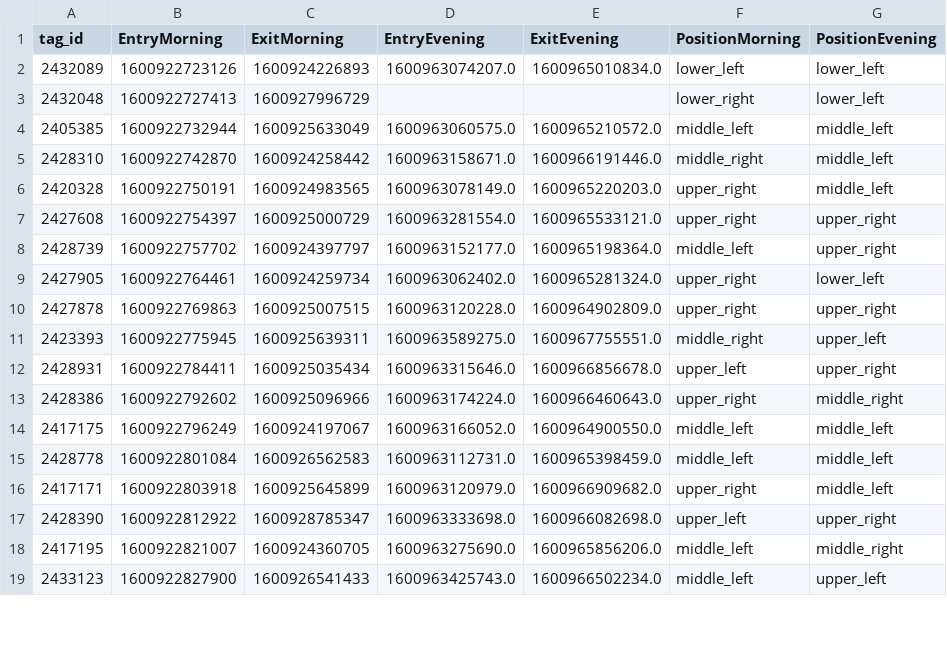
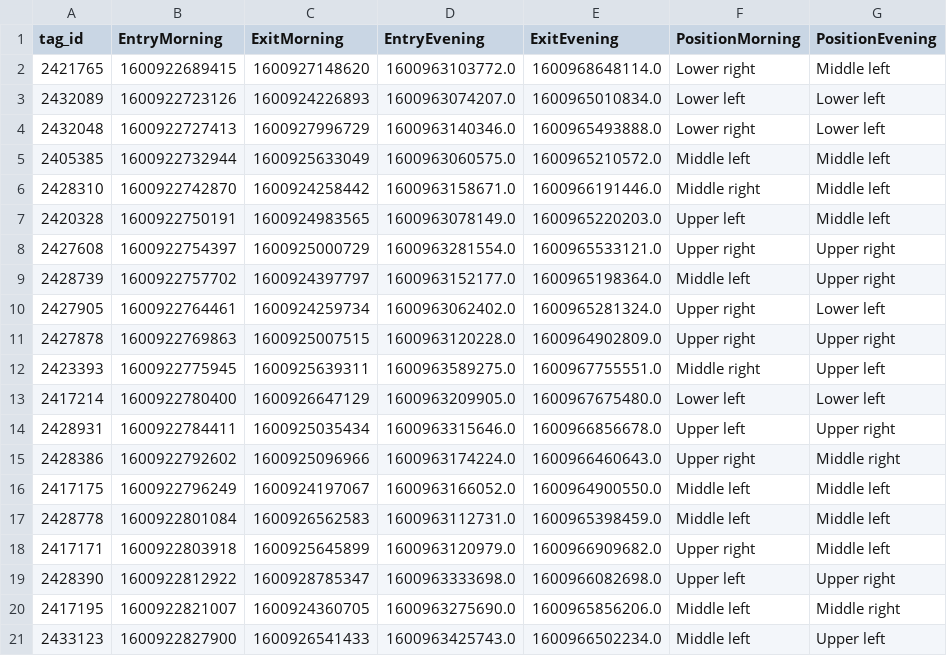
Before and after one commit to AxelDanielsson/Projekt-Kor, a CSV file: data/group2_summary_20200924.csv, drawn as a sheet; only a part is shown; the diff covers the shown part only.

Commit message:
summary filles update

```diff
--- a/data/group2_summary_20200924.csv
+++ b/data/group2_summary_20200924.csv
@@ -1,19 +1,21 @@
 tag_id,EntryMorning,ExitMorning,EntryEvening,ExitEvening,PositionMorning,PositionEvening
-2432089,1600922723126,1600924226893,1600963074207.0,1600965010834.0,lower_left,lower_left
-2432048,1600922727413,1600927996729,,,lower_right,lower_left
-2405385,1600922732944,1600925633049,1600963060575.0,1600965210572.0,middle_left,middle_left
-2428310,1600922742870,1600924258442,1600963158671.0,1600966191446.0,middle_right,middle_left
-2420328,1600922750191,1600924983565,1600963078149.0,1600965220203.0,upper_right,middle_left
-2427608,1600922754397,1600925000729,1600963281554.0,1600965533121.0,upper_right,upper_right
-2428739,1600922757702,1600924397797,1600963152177.0,1600965198364.0,middle_left,upper_right
-2427905,1600922764461,1600924259734,1600963062402.0,1600965281324.0,upper_right,lower_left
-2427878,1600922769863,1600925007515,1600963120228.0,1600964902809.0,upper_right,upper_right
-2423393,1600922775945,1600925639311,1600963589275.0,1600967755551.0,middle_right,upper_left
-2428931,1600922784411,1600925035434,1600963315646.0,1600966856678.0,upper_left,upper_right
-2428386,1600922792602,1600925096966,1600963174224.0,1600966460643.0,upper_right,middle_right
-2417175,1600922796249,1600924197067,1600963166052.0,1600964900550.0,middle_left,middle_left
-2428778,1600922801084,1600926562583,1600963112731.0,1600965398459.0,middle_left,middle_left
-2417171,1600922803918,1600925645899,1600963120979.0,1600966909682.0,upper_right,middle_left
-2428390,1600922812922,1600928785347,1600963333698.0,1600966082698.0,upper_left,upper_right
-2417195,1600922821007,1600924360705,1600963275690.0,1600965856206.0,middle_left,middle_right
-2433123,1600922827900,1600926541433,1600963425743.0,1600966502234.0,middle_left,upper_left
+2421765,1600922689415,1600927148620,1600963103772.0,1600968648114.0,Lower right,Middle left
+2432089,1600922723126,1600924226893,1600963074207.0,1600965010834.0,Lower left,Lower left
+2432048,1600922727413,1600927996729,1600963140346.0,1600965493888.0,Lower right,Lower left
+2405385,1600922732944,1600925633049,1600963060575.0,1600965210572.0,Middle left,Middle left
+2428310,1600922742870,1600924258442,1600963158671.0,1600966191446.0,Middle right,Middle left
+2420328,1600922750191,1600924983565,1600963078149.0,1600965220203.0,Upper left,Middle left
+2427608,1600922754397,1600925000729,1600963281554.0,1600965533121.0,Upper right,Upper right
+2428739,1600922757702,1600924397797,1600963152177.0,1600965198364.0,Middle left,Upper right
+2427905,1600922764461,1600924259734,1600963062402.0,1600965281324.0,Upper right,Lower left
+2427878,1600922769863,1600925007515,1600963120228.0,1600964902809.0,Upper right,Upper right
+2423393,1600922775945,1600925639311,1600963589275.0,1600967755551.0,Middle right,Upper left
+2417214,1600922780400,1600926647129,1600963209905.0,1600967675480.0,Lower left,Lower left
+2428931,1600922784411,1600925035434,1600963315646.0,1600966856678.0,Upper left,Upper right
+2428386,1600922792602,1600925096966,1600963174224.0,1600966460643.0,Upper right,Middle right
+2417175,1600922796249,1600924197067,1600963166052.0,1600964900550.0,Middle left,Middle left
+2428778,1600922801084,1600926562583,1600963112731.0,1600965398459.0,Middle left,Middle left
+2417171,1600922803918,1600925645899,1600963120979.0,1600966909682.0,Upper right,Middle left
+2428390,1600922812922,1600928785347,1600963333698.0,1600966082698.0,Upper left,Upper right
+2417195,1600922821007,1600924360705,1600963275690.0,1600965856206.0,Middle left,Middle right
+2433123,1600922827900,1600926541433,1600963425743.0,1600966502234.0,Middle left,Upper left
```
Also changed, not shown: 1 added row and 133 edited cells elsewhere in this file, data/group1_summary_20200921.csv, data/group1_summary_20200924.csv, 9 other files.
